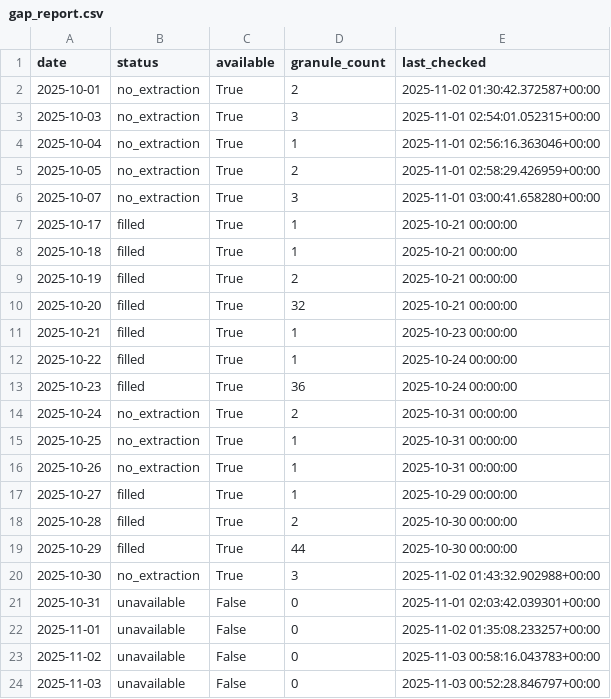
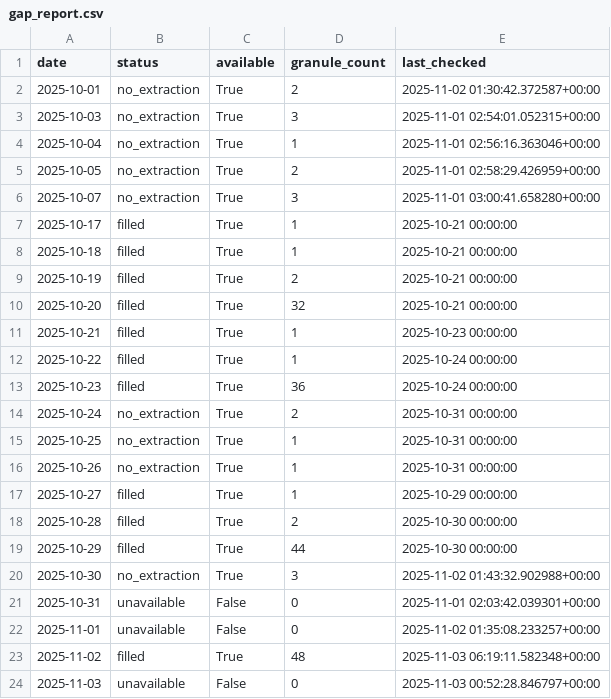
Before and after one commit to Varshani-UWA/chl-plotly, a CSV file: gap_report.csv, drawn as a sheet.

```diff
--- a/gap_report.csv
+++ b/gap_report.csv
@@ -22,3 +22,3 @@ date,status,available,granule_count,last_checked
 2025-11-01,unavailable,False,0,2025-11-02 01:35:08.233257+00:00
-2025-11-02,unavailable,False,0,2025-11-03 00:58:16.043783+00:00
+2025-11-02,filled,True,48,2025-11-03 06:19:11.582348+00:00
 2025-11-03,unavailable,False,0,2025-11-03 00:52:28.846797+00:00
```
Also changed, not shown: chl_timeseries_mullaloo.csv, chl_timeseries_psdp.csv, 6 other files.
